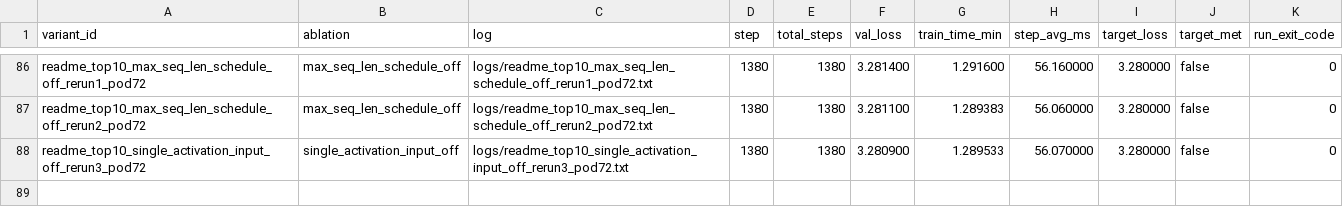
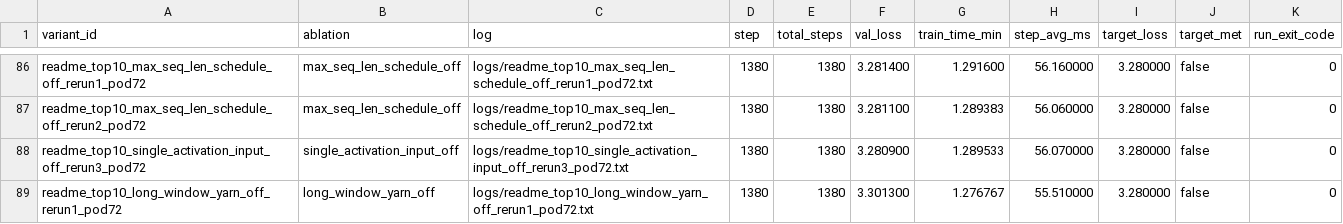
Before and after one commit to novitalabs/modded-nanogpt, a CSV file: experiments/results/readme_top10_ablation_results.csv, drawn as a sheet; only a part is shown, gaps mark what is left out; the diff names each change by its address in the sheet, - before the commit and + after, or states it on an @@ line.

Commit message:
arthur-codex: long_window_yarn_off 已有两个有效样本 3.3021/3.3013，均显著高于 3.28，...
Arthur analysis: codex-1780602481823-fae4c42b
Reason: 1 run(s) finished
Changed files: 8
Experiment IDs: readme-top10-long-window-yarn-off-rerun1-pod72
Run IDs: readme-top10-long-window-yarn-off-rerun1-pod72-1780602301-8f374f04
Input code commits: 5b977849dbcf95d75e80776d42ca8a034cf64c7c

```diff
--- a/experiments/results/readme_top10_ablation_results.csv
+++ b/experiments/results/readme_top10_ablation_results.csv
+row 89: readme_top10_long_window_yarn_off_rerun1_pod72 | long_window_yarn_off | logs/readme_top10_long_window_yarn_off_rerun1_pod72.txt | 1380 | 1380 | 3.301300 | 1.276767 | 55.510000 | 3.280000 | false | 0
```
Also changed, not shown: experiments/results/local_reruns.csv, experiments/results/log_results.csv, 5 other files.
